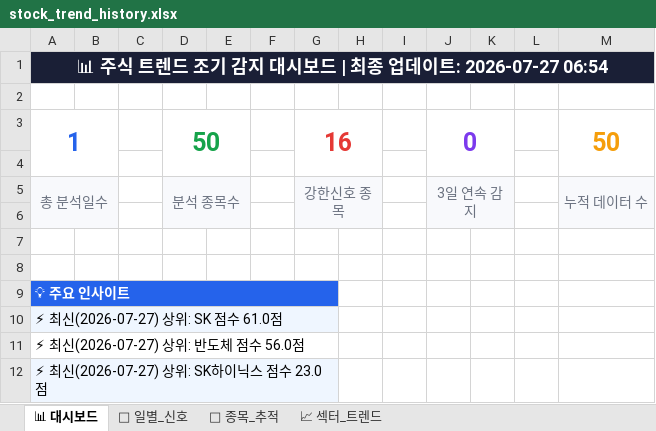
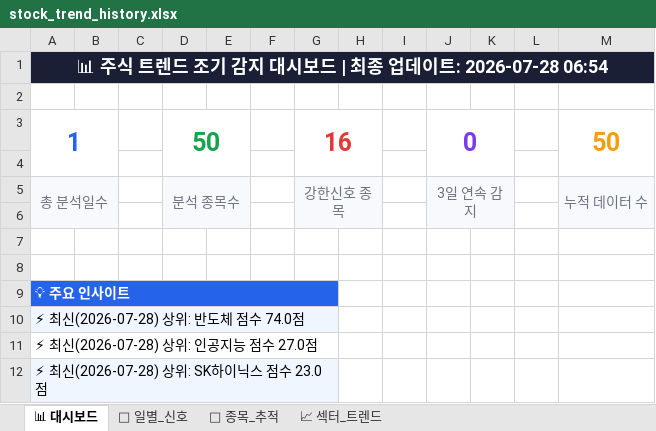
Before and after one commit to makitjung/stock-platform, an Excel workbook: trend/stock_trend_history.xlsx, sheet 📊 대시보드, drawn as a sheet; values as stored, in another font and other column widths than the file's, no borders; the diff names each change by its address in the sheet, - before the commit and + after, or states it on an @@ line.

```diff
--- a/trend/stock_trend_history.xlsx (sheet 📊 대시보드)
+++ b/trend/stock_trend_history.xlsx (sheet 📊 대시보드)
-A1: …데이트: 2026-07-27 06:54
+A1: …데이트: 2026-07-28 06:54
-A10: ⚡ 최신(2026-07-27) 상위: SK 점수 61.0점
+A10: ⚡ 최신(2026-07-28) 상위: 반도체 점수 74.0점
-A11: ⚡ 최신(2026-07-27) 상위: 반도체 점수 56.0점
+A11: ⚡ 최신(2026-07-28) 상위: 인공지능 점수 27.0점
-A12: ⚡ 최신(2026-07-27) 상위: SK하이닉스 점수 23.0점
+A12: ⚡ 최신(2026-07-28) 상위: SK하이닉스 점수 23.0점
```
Also changed, not shown: sheet 🎯 종목_추적, sheet 📅 일별_신호, sheet 📈 섹터_트렌드, 52 other files.
